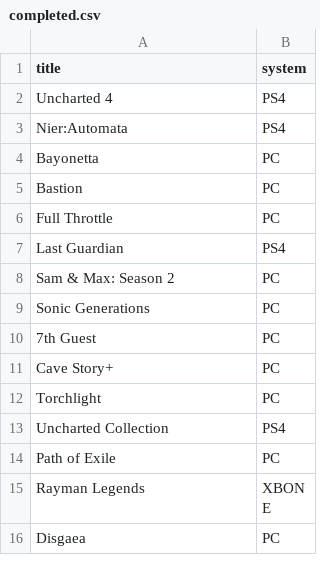
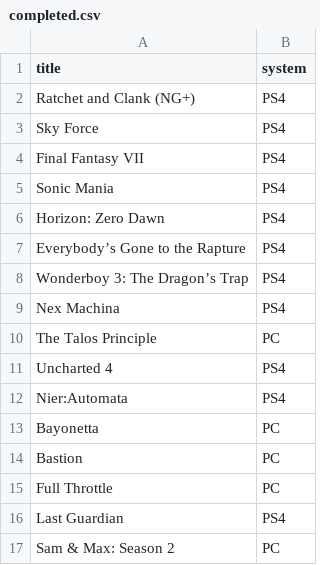
Before and after one commit to gablaxian/gablaxian_jekyll, a CSV file: source/_data/completed.csv, drawn as a sheet; only a part is shown; the shorter side is filled out with more unchanged rows; the diff names each change by its address in the sheet, - before the commit and + after, or states it on an @@ line.

Commit message:
new posts. updated games lists. new prototype game

```diff
--- a/source/_data/completed.csv
+++ b/source/_data/completed.csv
+row 2: Ratchet and Clank (NG+) | PS4
+row 3: Sky Force | PS4
+row 4: Final Fantasy VII | PS4
+row 5: Sonic Mania | PS4
+row 6: Horizon: Zero Dawn | PS4
+row 7: Everybody’s Gone to the Rapture | PS4
+row 8: Wonderboy 3: The Dragon’s Trap | PS4
+row 9: Nex Machina | PS4
+row 10: The Talos Principle | PC
```
Also changed, not shown: 24 other files.
